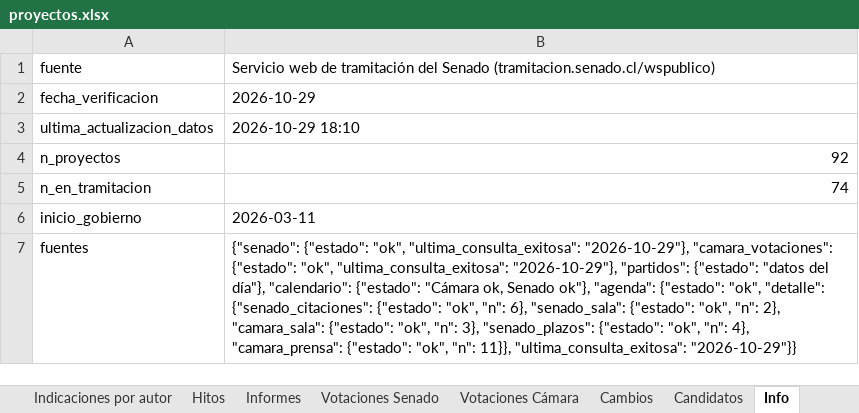
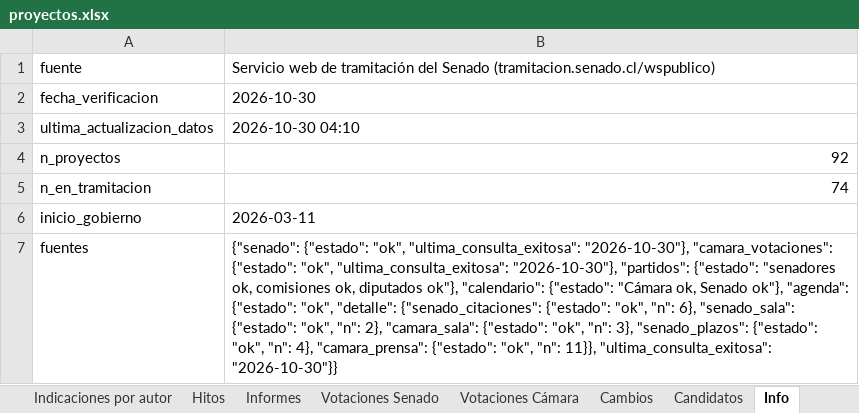
Before and after one commit to AlejandroAvYa/seguimiento-legislativo-seguridad, an Excel workbook: data/proyectos.xlsx, sheet Info, drawn as a sheet; values as stored, in another font and other column widths than the file's, no borders; the diff names each change by its address in the sheet, - before the commit and + after, or states it on an @@ line.

```diff
--- a/data/proyectos.xlsx (sheet Info)
+++ b/data/proyectos.xlsx (sheet Info)
-B2: 2026-10-29
+B2: 2026-10-30
-B3: 2026-10-29 18:10
+B3: 2026-10-30 04:10
-B7: …"ok", "ultima_consulta_exitosa": "2026-10-29"}, "camara_votaciones": {"estado": "ok", "ultima_consulta_exitosa": "2026-10-29"}, "partidos": {"estado": "datos del día"}, "calendario": {"estado": "Cámara ok, Senado ok"}, "agenda": {"estado": "ok", "detalle": {"senado_citaciones": {"estado": "ok", "n": 6}, "senado_sala": {"estado": "ok", "n": 2}, "camara_sala": {"estado": "ok", "n": 3}, "senado_plazos": {"estado": "ok", "n": 4}, "camara_prensa": {"estado": "ok", "n": 11}}, "ultima_consulta_exitosa": "2026-10-29"}}
+B7: …"ok", "ultima_consulta_exitosa": "2026-10-30"}, "camara_votaciones": {"estado": "ok", "ultima_consulta_exitosa": "2026-10-30"}, "partidos": {"estado": "senadores ok, comisiones ok, diputados ok"}, "calendario": {"estado": "Cámara ok, Senado ok"}, "agenda": {"estado": "ok", "detalle": {"senado_citaciones": {"estado": "ok", "n": 6}, "senado_sala": {"estado": "ok", "n": 2}, "camara_sala": {"estado": "ok", "n": 3}, "senado_plazos": {"estado": "ok", "n": 4}, "camara_prensa": {"estado": "ok", "n": 11}}, "ultima_consulta_exitosa": "2026-10-30"}}
```
Also changed, not shown: sheet Proyectos, 5 other files.
